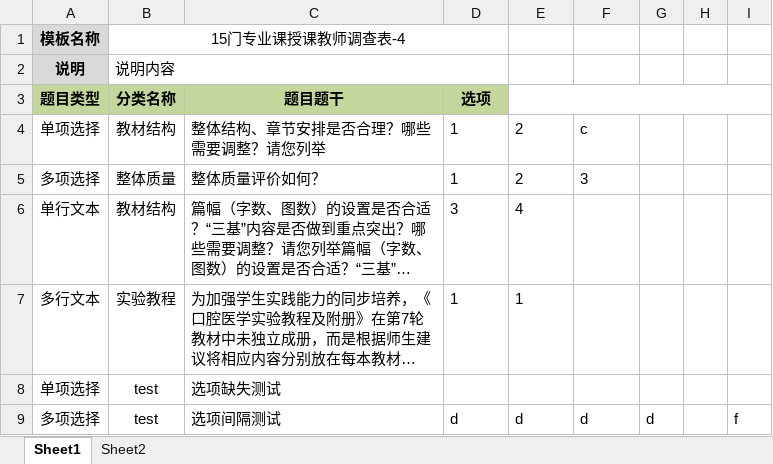
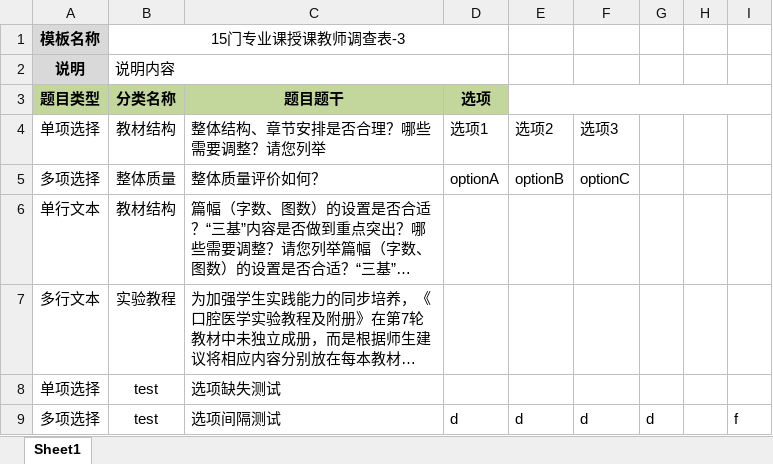
Before and after one commit to BCSquad/pmph_vue, an Excel workbook: static/调研表（模板）导入模板.xlsx, sheet Sheet1, drawn as a sheet; long unchanged cells end in …; values as stored, in another font and other column widths than the file's, no borders; conditional formats not drawn; the diff names each change by its address in the sheet, - before the commit and + after, or states it on an @@ line.

Commit message:
调研表 模板的excel导入

```diff
--- a/static/调研表（模板）导入模板.xlsx (sheet Sheet1)
+++ b/static/调研表（模板）导入模板.xlsx (sheet Sheet1)
-sheet tab: Sheet2
-B1 (分类名称): 15门专业课授课教师调查表-4
+B1 (分类名称): 15门专业课授课教师调查表-3
-D4 (选项): 1
+D4 (选项): 选项1
-E4: 2
+E4: 选项2
-F4: c
+F4: 选项3
-D5 (选项): 1
+D5 (选项): optionA
-E5: 2
+E5: optionB
-F5: 3
+F5: optionC
-D6 (选项): 3
+D6 (选项): (empty)
-E6: 4
+E6: (empty)
-D7 (选项): 1
+D7 (选项): (empty)
-E7: 1
+E7: (empty)
```
